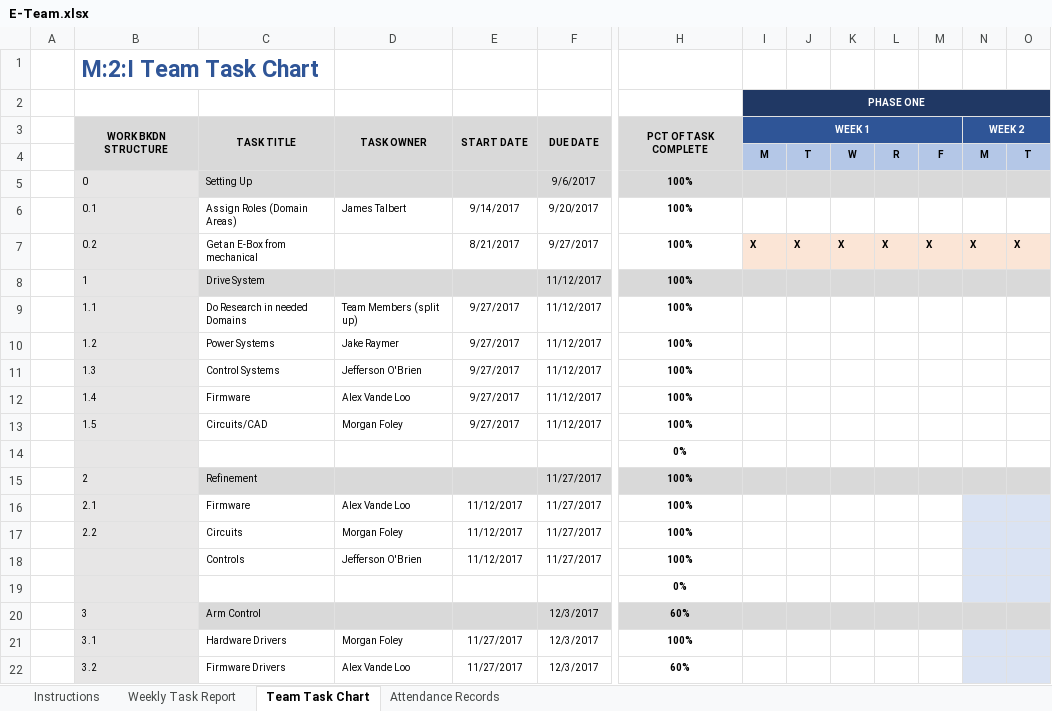
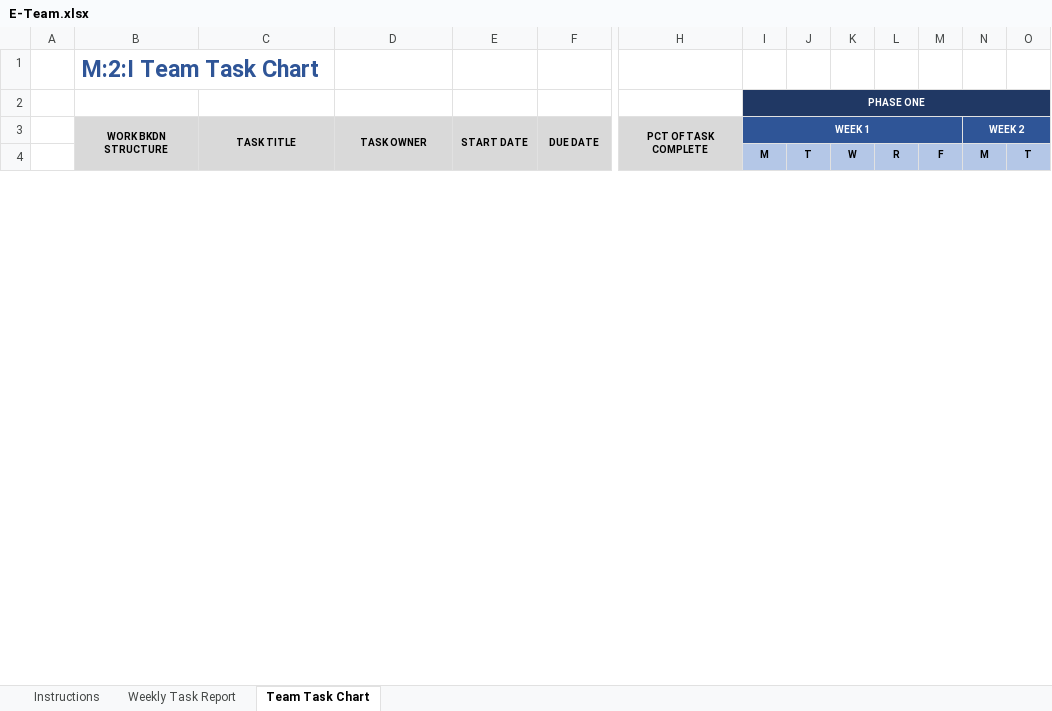
Before and after one commit to m2i/MAVRIC-General, an Excel workbook: Weekly Reports/E-Team.xlsx, sheet Team Task Chart, drawn as a sheet; only a part is shown, gaps mark what is left out; values as stored, in another font and other column widths than the file's, no borders; conditional formats not drawn; removed rows and columns are numbered as before the commit, all else as after; rows hold the shown columns only; the diff covers the shown part only; the diff names each change by its address in the sheet, - before the commit and + after, or states it on an @@ line.

Commit message:
E-Team Week 3

```diff
--- a/Weekly Reports/E-Team.xlsx (sheet Team Task Chart)
+++ b/Weekly Reports/E-Team.xlsx (sheet Team Task Chart)
-sheet tab: Attendance Records
-row 5:  | 0 | Setting Up |  |  | 9/6/2017 | 100%
-row 6:  | 0.1 | Assign Roles (Domain Areas) | James Talbert | 9/14/2017 | 9/20/2017 | 100%
-row 7:  | 0.2 | Get an E-Box from mechanical |  | 8/21/2017 | 9/27/2017 | 100% | X | X | X | X | X | X | X
-row 8:  | 1 | Drive System |  |  | 11/12/2017 | 100%
-row 9:  | 1.1 | Do Research in needed Domains | Team Members (split up) | 9/27/2017 | 11/12/2017 | 100%
-row 10:  | 1.2 | Power Systems | Jake Raymer | 9/27/2017 | 11/12/2017 | 100%
-row 11:  | 1.3 | Control Systems | Jefferson O'Brien | 9/27/2017 | 11/12/2017 | 100%
-row 12:  | 1.4 | Firmware | Alex Vande Loo | 9/27/2017 | 11/12/2017 | 100%
-row 13:  | 1.5 | Circuits/CAD | Morgan Foley | 9/27/2017 | 11/12/2017 | 100%
-row 14:  |  |  |  |  |  | 0%
-row 15:  | 2 | Refinement |  |  | 11/27/2017 | 100%
-row 16:  | 2.1 | Firmware | Alex Vande Loo | 11/12/2017 | 11/27/2017 | 100%
-row 17:  | 2.2 | Circuits | Morgan Foley | 11/12/2017 | 11/27/2017 | 100%
-row 18:  |  | Controls | Jefferson O'Brien | 11/12/2017 | 11/27/2017 | 100%
-row 19:  |  |  |  |  |  | 0%
-row 20:  | 3 | Arm Control |  |  | 12/3/2017 | 60%
-row 21:  | 3.1 | Hardware Drivers | Morgan Foley | 11/27/2017 | 12/3/2017 | 100%
-row 22:  | 3.2 | Firmware Drivers | Alex Vande Loo | 11/27/2017 | 12/3/2017 | 60%
```
Also changed, not shown: 29 added rows, 8 removed rows and 5 edited cells elsewhere in this sheet, sheet Weekly Task Report, sheet Instructions, formulas that keep their value.
